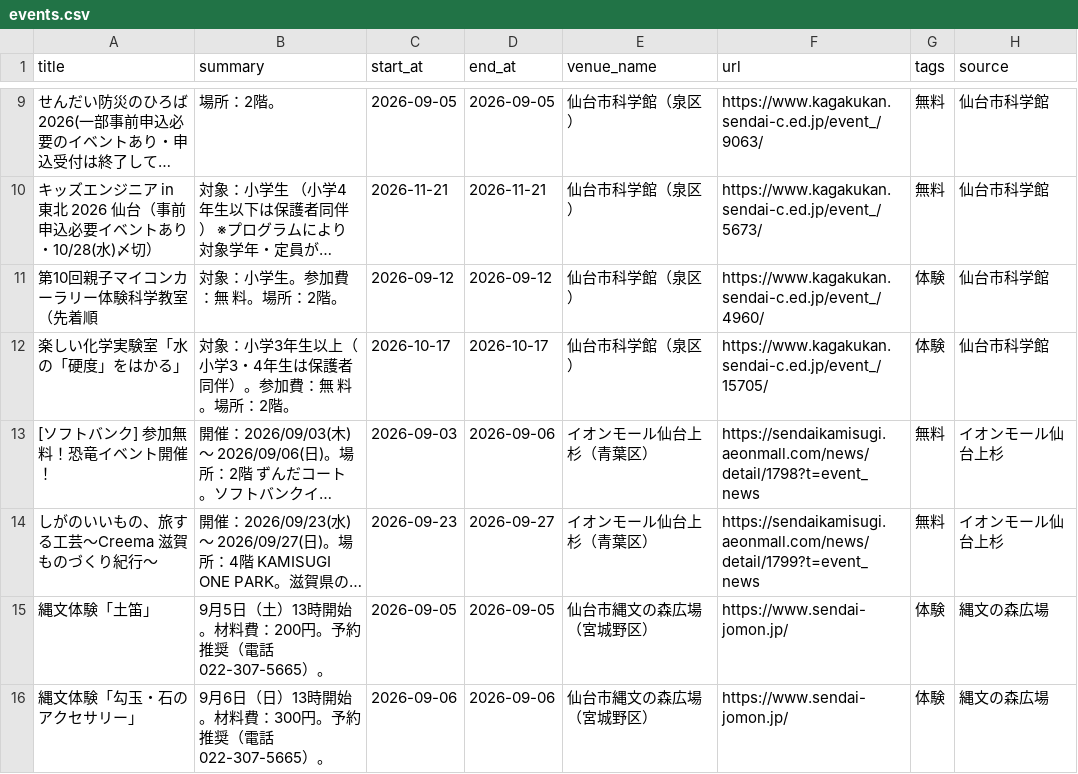
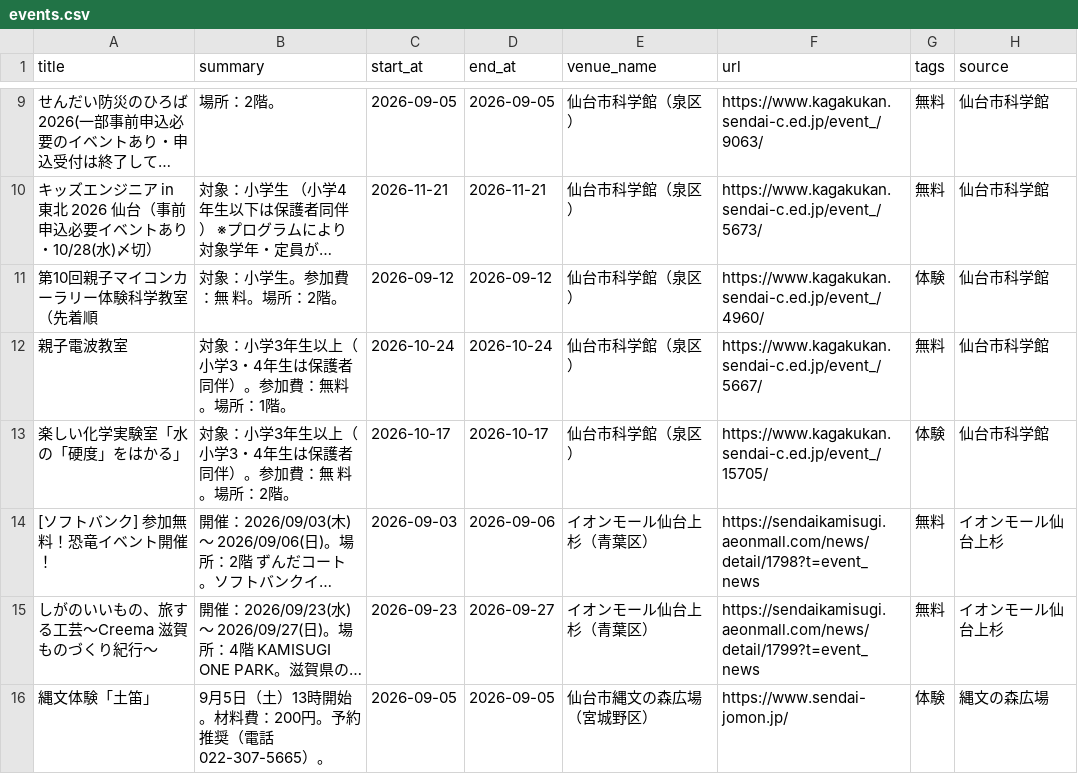
Before and after one commit to ndagsudo/sendai-kids-events, a CSV file: data/events.csv, drawn as a sheet; only a part is shown, gaps mark what is left out; the shorter side is filled out with more unchanged rows; long unchanged cells end in …; the diff names each change by its address in the sheet, - before the commit and + after, or states it on an @@ line.

```diff
--- a/data/events.csv
+++ b/data/events.csv
+row 12: 親子電波教室 | 対象：小学3年生以上（小学3・4年生は保護者同伴）。参加費：無料。場所：1階。 | 2026-10-24 | 2026-10-24 | 仙台市科学館（泉区） | https://www.kagakukan.sendai-c.ed.jp/event_/5667/ | 無料 | 仙台市科学館
```
Also changed, not shown: 1 other file.
